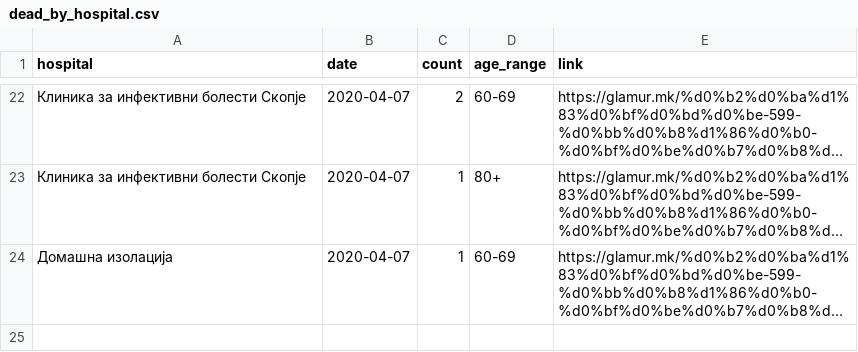
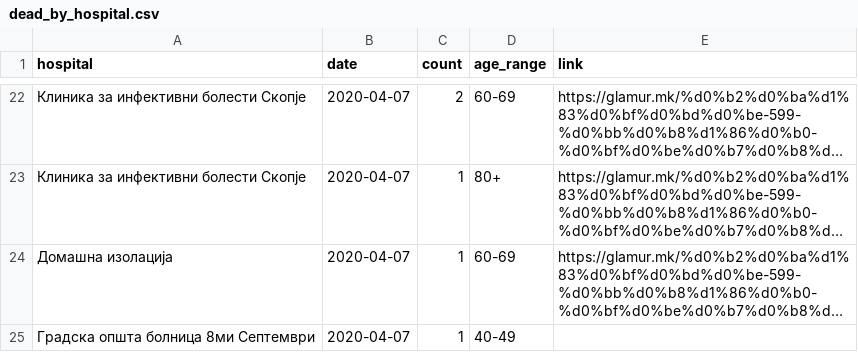
Before and after one commit to klupp/opendata, a CSV file: mk/covid19/datasets/dead_by_hospital.csv, drawn as a sheet; only a part is shown, gaps mark what is left out; long unchanged cells end in …; the diff names each change by its address in the sheet, - before the commit and + after, or states it on an @@ line.

Commit message:
update covid19 Tue 07 Apr 2020 09:00:19 PM CEST

```diff
--- a/mk/covid19/datasets/dead_by_hospital.csv
+++ b/mk/covid19/datasets/dead_by_hospital.csv
+row 25: Градска општа болница 8ми Септември | 2020-04-07 | 1 | 40-49
```
